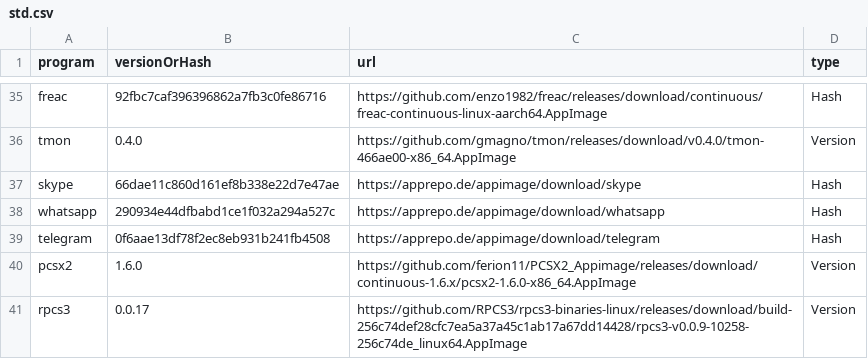
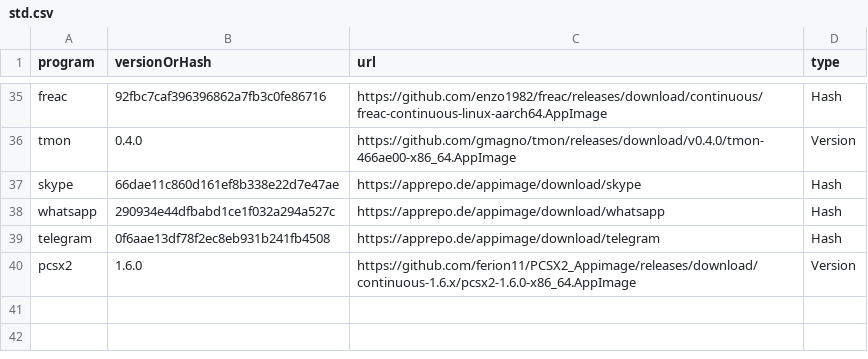
Before and after one commit to apollodaniel/fenix, a CSV file: repos/std.csv, drawn as a sheet; only a part is shown, gaps mark what is left out.

Commit message:
Update std.csv

```diff
--- a/repos/std.csv
+++ b/repos/std.csv
@@ -40,2 +40 @@ telegram, 0f6aae13df78f2ec8eb931b241fb4508, https://apprepo.de/appimage/download
 pcsx2, 1.6.0, https://github.com/ferion11/PCSX2_Appimage/releases/download/continuous-1.6.x/pcsx2-1.6.0-x86_64.AppImage, Version
-rpcs3, 0.0.17, https://github.com/RPCS3/rpcs3-binaries-linux/releases/download/build-256c74def28cfc7ea5a37a45c1ab17a67dd14428/rpcs3-v0.0.9-10258-256c74de_linux64.AppImage, Version
```
